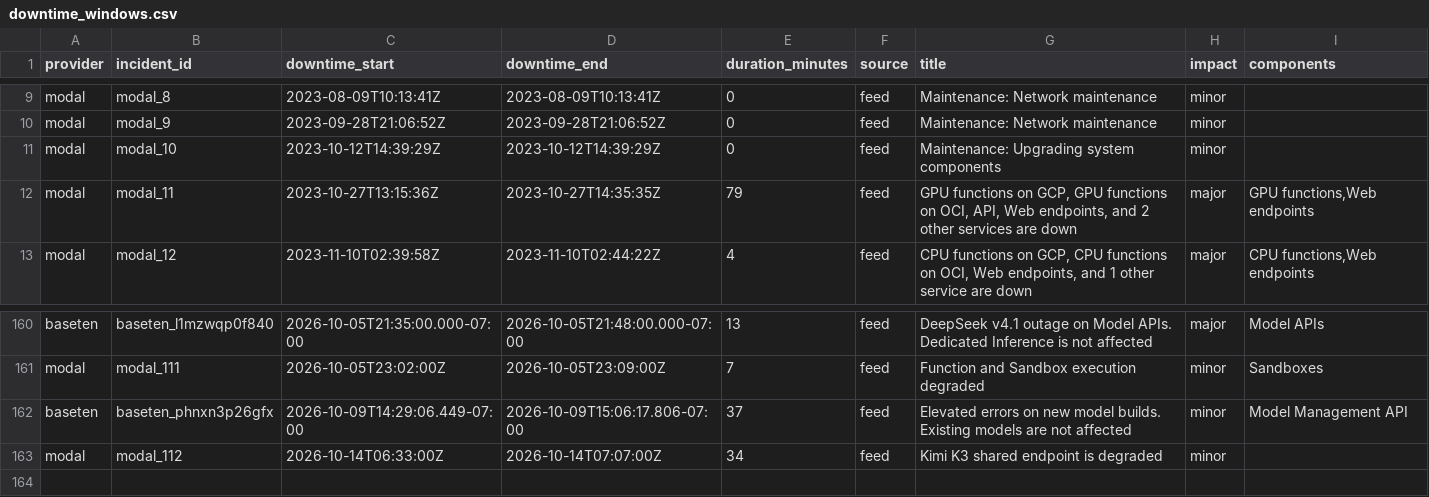
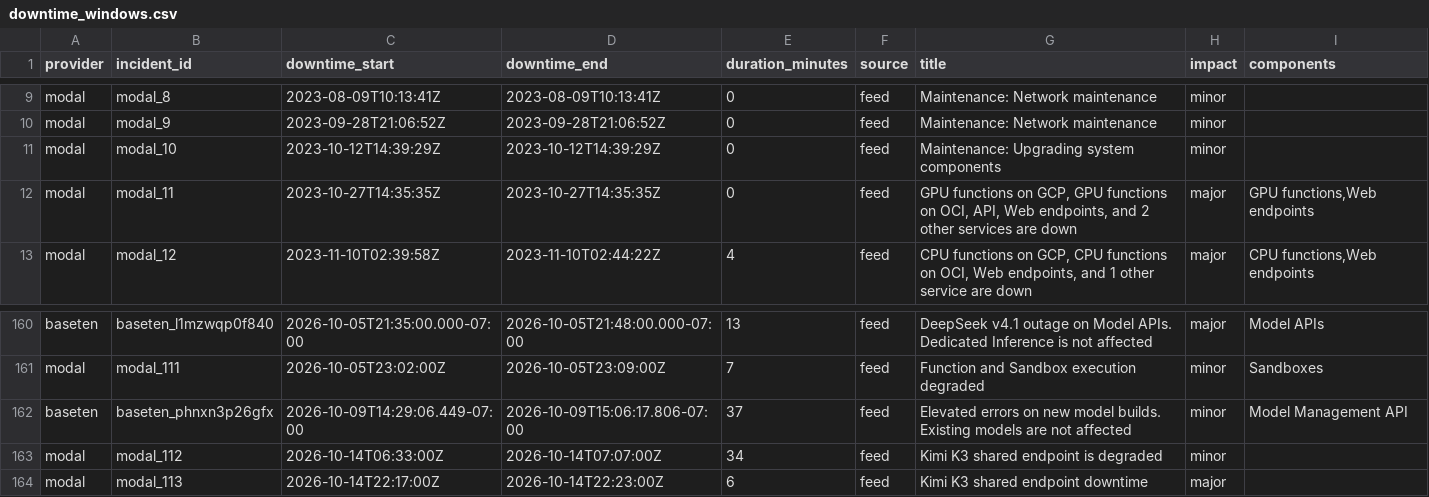
Before and after one commit to saranormous/inference_statuspage, a CSV file: parsed/downtime_windows.csv, drawn as a sheet; only a part is shown, gaps mark what is left out.

Commit message:
incidents: 2026-10-15T02:37:17Z

```diff
--- a/parsed/downtime_windows.csv
+++ b/parsed/downtime_windows.csv
@@ -11,3 +11,3 @@ modal,modal_9,2023-09-28T21:06:52Z,2023-09-28T21:06:52Z,0,feed,Maintenance: Netw
 modal,modal_10,2023-10-12T14:39:29Z,2023-10-12T14:39:29Z,0,feed,Maintenance: Upgrading system components,minor,
-modal,modal_11,2023-10-27T13:15:36Z,2023-10-27T14:35:35Z,79,feed,"GPU functions on GCP, GPU functions on OCI, API, Web endpoints, and 2 other services are down",major,"GPU functions,Web endpoints"
+modal,modal_11,2023-10-27T14:35:35Z,2023-10-27T14:35:35Z,0,feed,"GPU functions on GCP, GPU functions on OCI, API, Web endpoints, and 2 other services are down",major,"GPU functions,Web endpoints"
 modal,modal_12,2023-11-10T02:39:58Z,2023-11-10T02:44:22Z,4,feed,"CPU functions on GCP, CPU functions on OCI, Web endpoints, and 1 other service are down",major,"CPU functions,Web endpoints"
@@ -163 +163,2 @@ baseten,baseten_phnxn3p26gfx,2026-10-09T14:29:06.449-07:00,2026-10-09T15:06:17.8
 modal,modal_112,2026-10-14T06:33:00Z,2026-10-14T07:07:00Z,34,feed,Kimi K3 shared endpoint is degraded,minor,
+modal,modal_113,2026-10-14T22:17:00Z,2026-10-14T22:23:00Z,6,feed,Kimi K3 shared endpoint downtime,major,
```
Also changed, not shown: 3 other files.
